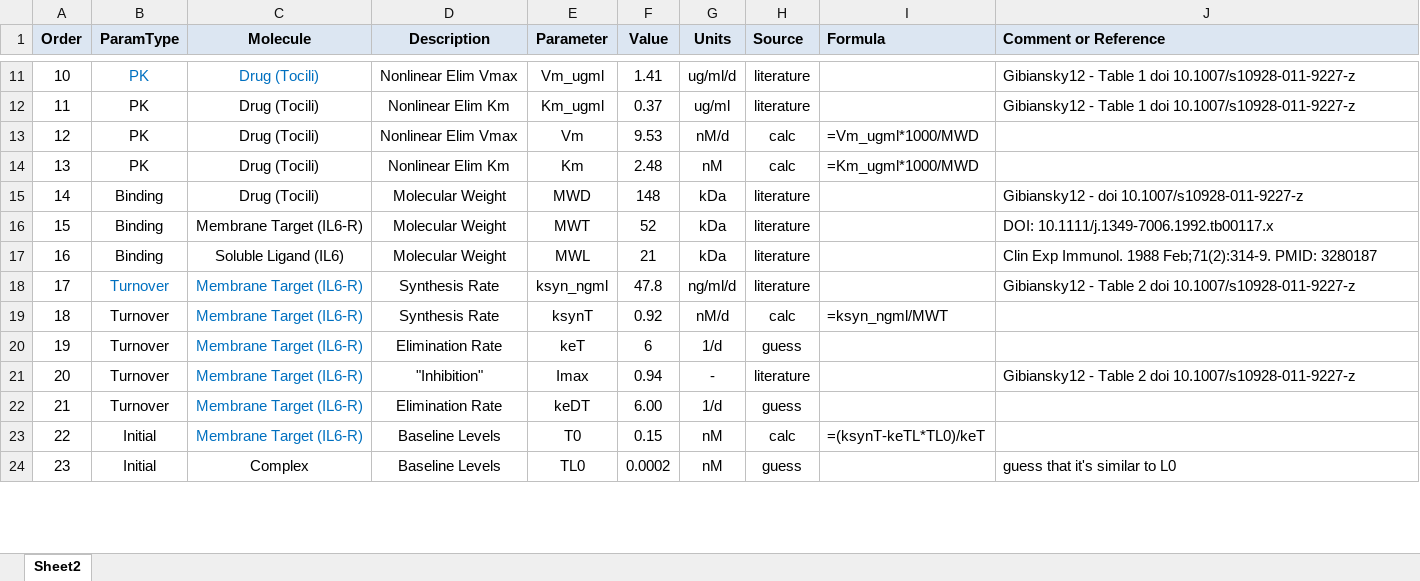
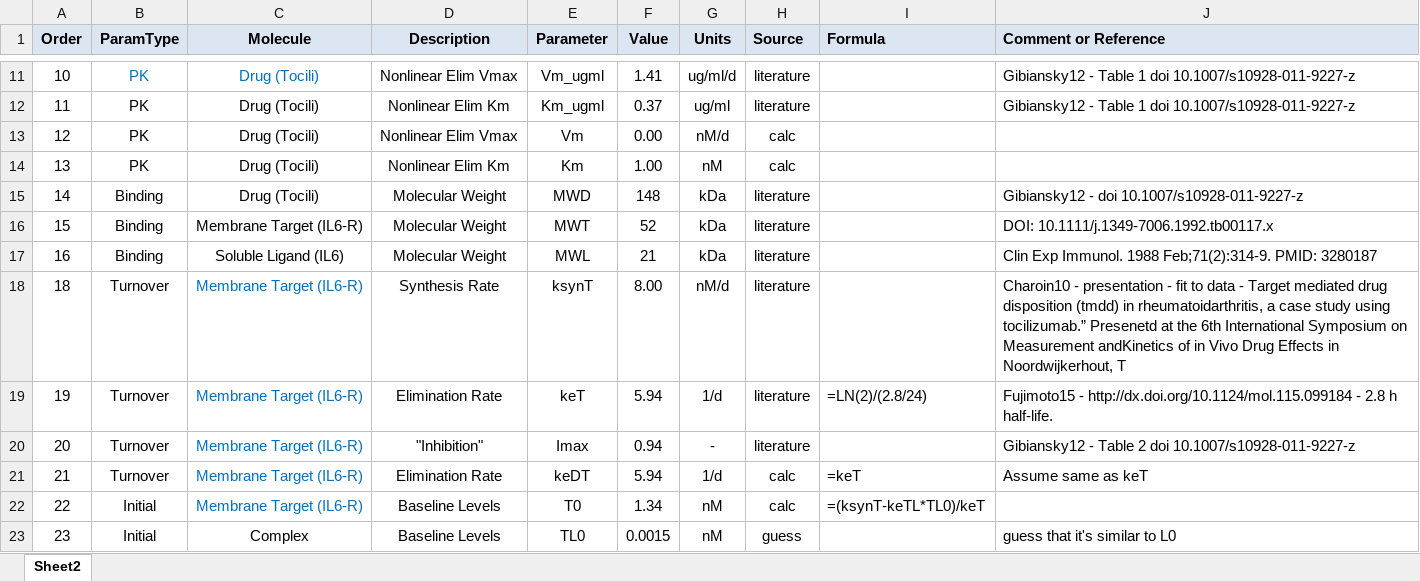
Before and after one commit to iamstein/TMDD_EndogenousLigand, an Excel workbook: parameters/ModelG_Tocilizumab_Params_Charoin10.xlsx, sheet Sheet2, drawn as a sheet; only a part is shown, gaps mark what is left out; values as stored, in another font and other column widths than the file's, no borders; conditional formats not drawn; removed rows and columns are numbered as before the commit, all else as after; the diff covers the shown part only; the diff names each change by its address in the sheet, - before the commit and + after, or states it on an @@ line.

```diff
--- a/parameters/ModelG_Tocilizumab_Params_Charoin10.xlsx (sheet Sheet2)
+++ b/parameters/ModelG_Tocilizumab_Params_Charoin10.xlsx (sheet Sheet2)
-F13 (Value): 9.53
+F13 (Value): 0.00
-I13 (Formula): =Vm_ugml*1000/MWD
+I13 (Formula): (empty)
-F14 (Value): 2.48
+F14 (Value): 1.00
-I14 (Formula): =Km_ugml*1000/MWD
+I14 (Formula): (empty)
@@ column A (Order) renumbered in row 18 @@
-B18 text colour: #0070C0
+B18 text colour: black
-E18 (Parameter): ksyn_ngml
+E18 (Parameter): ksynT
-F18 (Value): 47.8
+F18 (Value): 8.00
-G18 (Units): ng/ml/d
+G18 (Units): nM/d
-J18 (Comment or Reference): Gibiansky12 - Table 2 doi 10.1007/s10928-011-9227-z
+J18 (Comment or Reference): Charoin10 - presentation - fit to data - Target mediated drug disposition (tmdd) in rheumatoidarthritis, a case study using tocilizumab.” Presenetd at the 6th International Symposium on Measurement andKinetics of in Vivo Drug Effects in Noordwijkerhout, T
-row 19: 18 | Turnover | Membrane Target (IL6-R) | Synthesis Rate | ksynT | 0.92 | nM/d | calc | =ksyn_ngml/MWT
-F19 (Value): 6
+F19 (Value): 5.94
-H19 (Source): guess
+H19 (Source): literature
-I19 (Formula): (empty)
+I19 (Formula): =LN(2)/(2.8/24)
-J19 (Comment or Reference): (empty)
+J19 (Comment or Reference): Fujimoto15 - http://dx.doi.org/10.1124/mol.115.099184 - 2.8 h half-life.
-F21 (Value): 6.00
+F21 (Value): 5.94
-H21 (Source): guess
+H21 (Source): calc
-I21 (Formula): (empty)
+I21 (Formula): =keT
-J21 (Comment or Reference): (empty)
+J21 (Comment or Reference): Assume same as keT
-F22 (Value): 0.15
+F22 (Value): 1.34
-F23 (Value): 0.0002
+F23 (Value): 0.0015
```
Also changed, not shown: 11 edited cells elsewhere in this sheet, formulas that keep their value, parameters/ModelG_Atezolizumab_Params.xlsx, parameters/ModelG_Bevacizumab_Params.xlsx, 37 other files.
